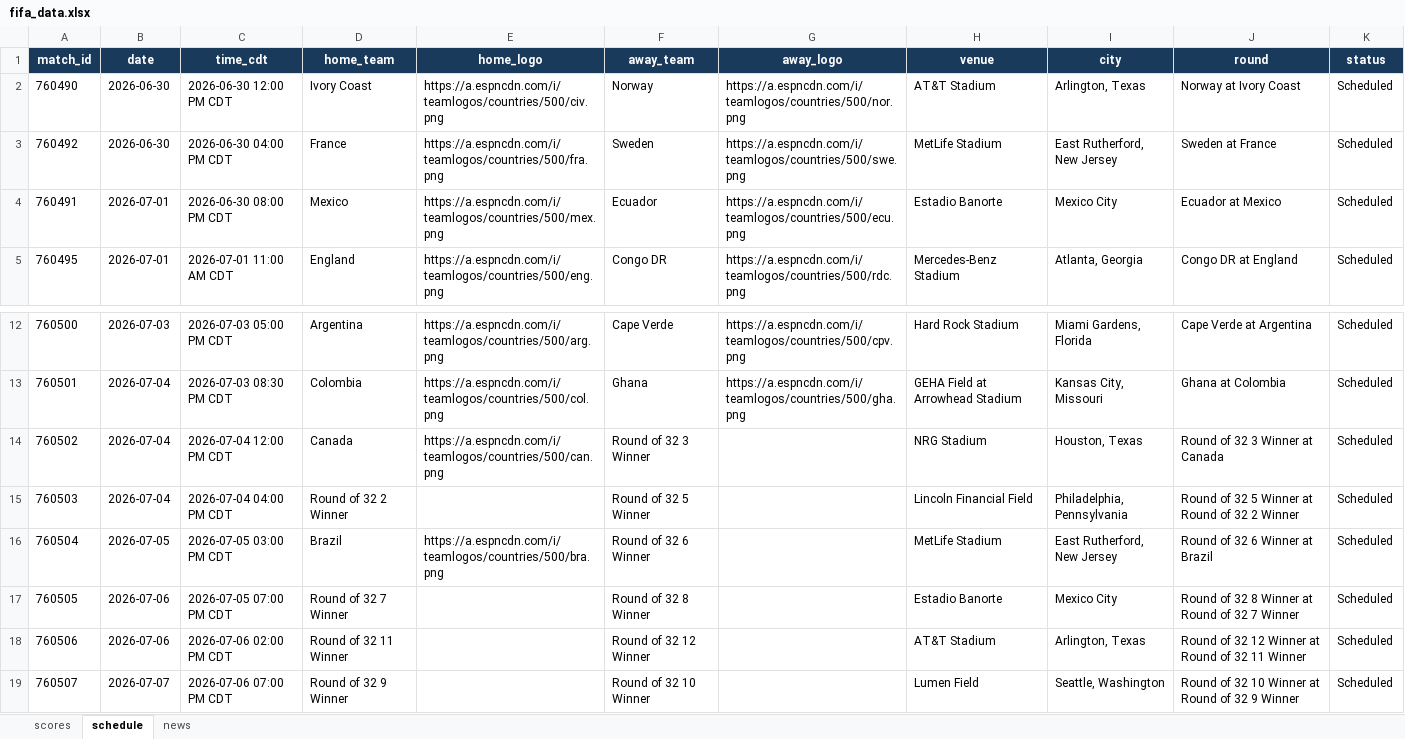
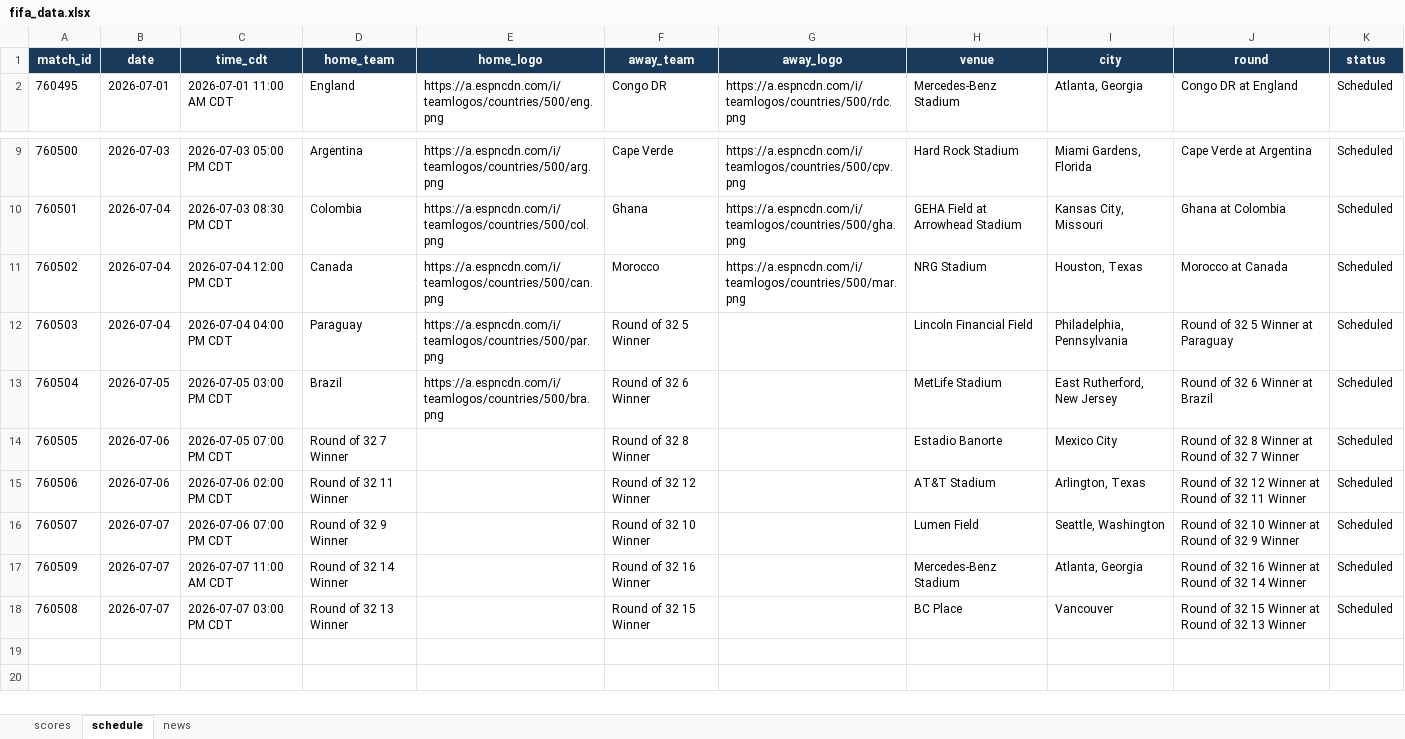
Before and after one commit to bibhu2020/media, an Excel workbook: fifa/fifa_data.xlsx, sheet schedule, drawn as a sheet; only a part is shown, gaps mark what is left out; values as stored, in another font and other column widths than the file's, no borders; removed rows and columns are numbered as before the commit, all else as after; the diff names each change by its address in the sheet, - before the commit and + after, or states it on an @@ line.

```diff
--- a/fifa/fifa_data.xlsx (sheet schedule)
+++ b/fifa/fifa_data.xlsx (sheet schedule)
-row 2: 760490 | 2026-06-30 | 2026-06-30 12:00 PM CDT | Ivory Coast | https://a.espncdn.com/i/teamlogos/countries/500/civ.png | Norway | https://a.espncdn.com/i/teamlogos/countries/500/nor.png | AT&T Stadium | Arlington, Texas | Norway at Ivory Coast | Scheduled
-row 3: 760492 | 2026-06-30 | 2026-06-30 04:00 PM CDT | France | https://a.espncdn.com/i/teamlogos/countries/500/fra.png | Sweden | https://a.espncdn.com/i/teamlogos/countries/500/swe.png | MetLife Stadium | East Rutherford, New Jersey | Sweden at France | Scheduled
-row 4: 760491 | 2026-07-01 | 2026-06-30 08:00 PM CDT | Mexico | https://a.espncdn.com/i/teamlogos/countries/500/mex.png | Ecuador | https://a.espncdn.com/i/teamlogos/countries/500/ecu.png | Estadio Banorte | Mexico City | Ecuador at Mexico | Scheduled
-F11 (away_team): Round of 32 3 Winner
+F11 (away_team): Morocco
-G11 (away_logo): (empty)
+G11 (away_logo): https://a.espncdn.com/i/teamlogos/countries/500/mar.png
-J11 (round): Round of 32 3 Winner at Canada
+J11 (round): Morocco at Canada
-D12 (home_team): Round of 32 2 Winner
+D12 (home_team): Paraguay
-E12 (home_logo): (empty)
+E12 (home_logo): https://a.espncdn.com/i/teamlogos/countries/500/par.png
-J12 (round): Round of 32 5 Winner at Round of 32 2 Winner
+J12 (round): Round of 32 5 Winner at Paraguay
+row 17: 760509 | 2026-07-07 | 2026-07-07 11:00 AM CDT | Round of 32 14 Winner |  | Round of 32 16 Winner |  | Mercedes-Benz Stadium | Atlanta, Georgia | Round of 32 16 Winner at Round of 32 14 Winner | Scheduled
+row 18: 760508 | 2026-07-07 | 2026-07-07 03:00 PM CDT | Round of 32 13 Winner |  | Round of 32 15 Winner |  | BC Place | Vancouver | Round of 32 15 Winner at Round of 32 13 Winner | Scheduled
```
Also changed, not shown: sheet news, sheet scores.
